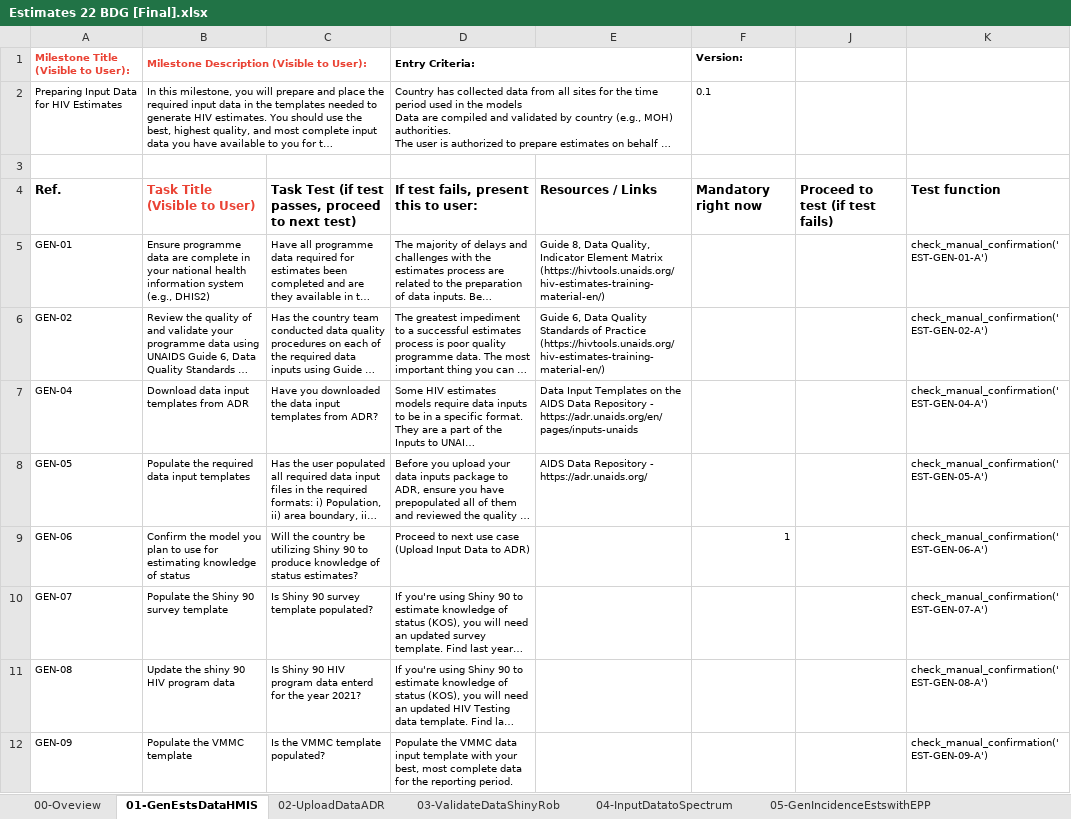
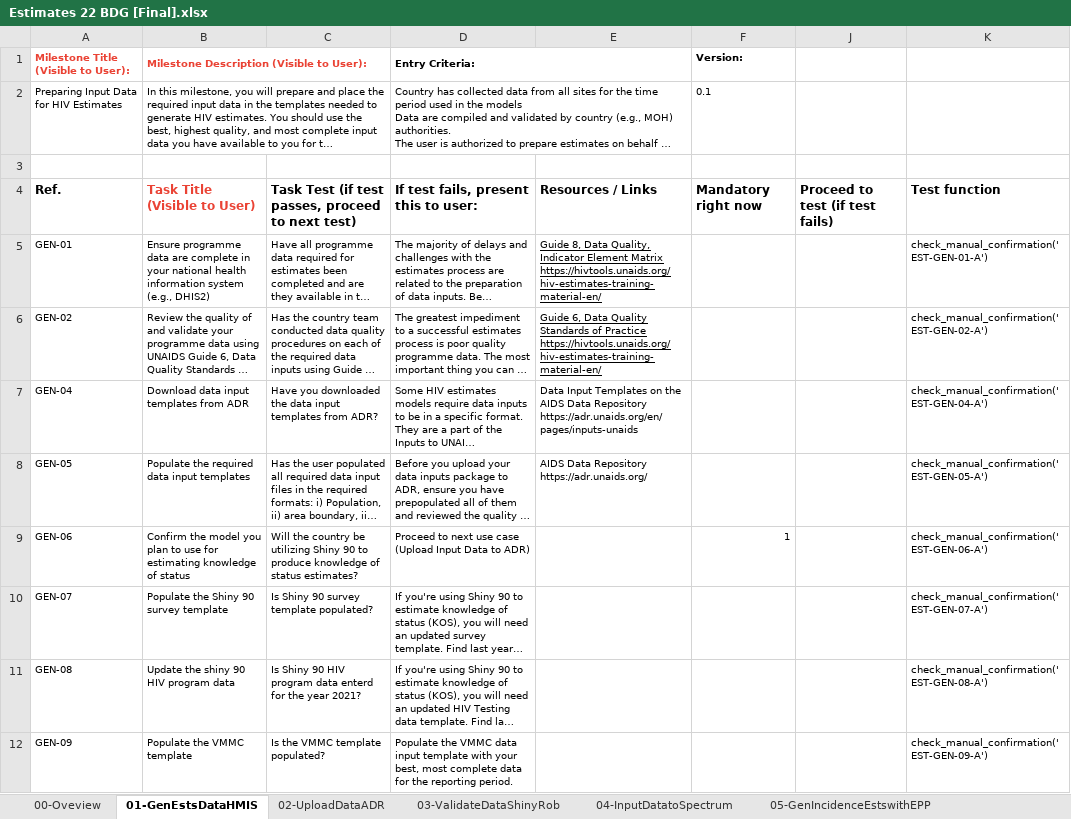
Before and after one commit to fjelltopp/navigator_engine, an Excel workbook: Estimates 22 BDG [Final].xlsx, sheet 01-GenEstsDataHMIS, drawn as a sheet; long unchanged cells end in …; values as stored, in another font and other column widths than the file's, no borders; charts and pictures not drawn; the diff names each change by its address in the sheet, - before the commit and + after, or states it on an @@ line.

Commit message:
NAV-88 Update Estimates 22 graph

```diff
--- a/Estimates 22 BDG [Final].xlsx (sheet 01-GenEstsDataHMIS)
+++ b/Estimates 22 BDG [Final].xlsx (sheet 01-GenEstsDataHMIS)
-E5: …Element Matrix (https://hivtools.unaids.org/hiv-estimates-training-material-en/)
+E5: …Element Matrix https://hivtools.unaids.org/hiv-estimates-training-material-en/
-E5:E6 underline: off
+E5:E6 underline: on
-E6: …of Practice (https://hivtools.unaids.org/hiv-estimates-training-material-en/)
+E6: …of Practice https://hivtools.unaids.org/hiv-estimates-training-material-en/
-E7: …Data Repository - https://adr.unaids.org/en/pages/inputs-unaids
+E7: …Data Repository https://adr.unaids.org/en/pages/inputs-unaids
-E8: AIDS Data Repository - https://adr.unaids.org/
+E8: AIDS Data Repository https://adr.unaids.org/
```
